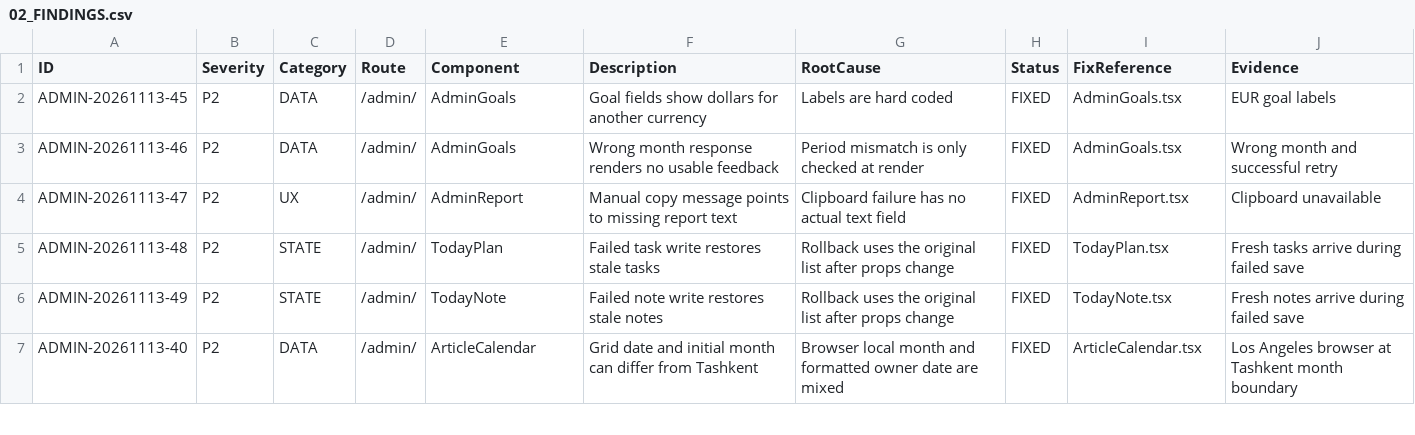
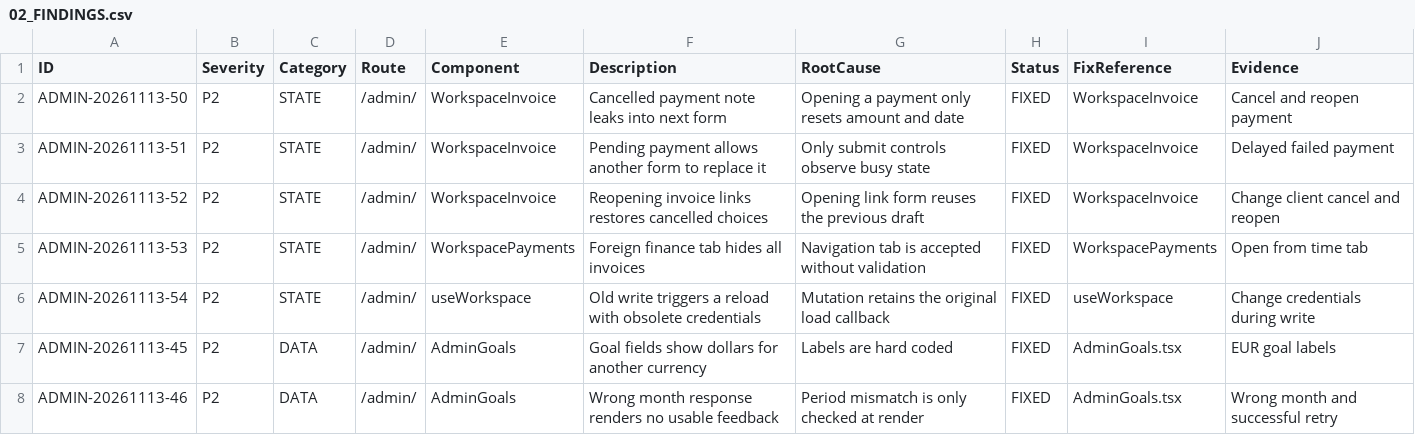
Before and after one commit to WhaleWizard/landing, a CSV file: audit/02_FINDINGS.csv, drawn as a sheet; only a part is shown; the shorter side is filled out with more unchanged rows; the diff names each change by its address in the sheet, - before the commit and + after, or states it on an @@ line.

Commit message:
Keep invoice forms and payment filters in sync

```diff
--- a/audit/02_FINDINGS.csv
+++ b/audit/02_FINDINGS.csv
+row 2: ADMIN-20261113-50 | P2 | STATE | /admin/ | WorkspaceInvoice | Cancelled payment note leaks into next form | Opening a payment only resets amount and date | FIXED | WorkspaceInvoice | Cancel and reopen payment
+row 3: ADMIN-20261113-51 | P2 | STATE | /admin/ | WorkspaceInvoice | Pending payment allows another form to replace it | Only submit controls observe busy state | FIXED | WorkspaceInvoice | Delayed failed payment
+row 4: ADMIN-20261113-52 | P2 | STATE | /admin/ | WorkspaceInvoice | Reopening invoice links restores cancelled choices | Opening link form reuses the previous draft | FIXED | WorkspaceInvoice | Change client cancel and reopen
+row 5: ADMIN-20261113-53 | P2 | STATE | /admin/ | WorkspacePayments | Foreign finance tab hides all invoices | Navigation tab is accepted without validation | FIXED | WorkspacePayments | Open from time tab
+row 6: ADMIN-20261113-54 | P2 | STATE | /admin/ | useWorkspace | Old write triggers a reload with obsolete credentials | Mutation retains the original load callback | FIXED | useWorkspace | Change credentials during write
```
Also changed, not shown: audit/03_FIX_QUEUE.csv, audit/06_VERIFICATION_MATRIX.csv, 6 other files.
